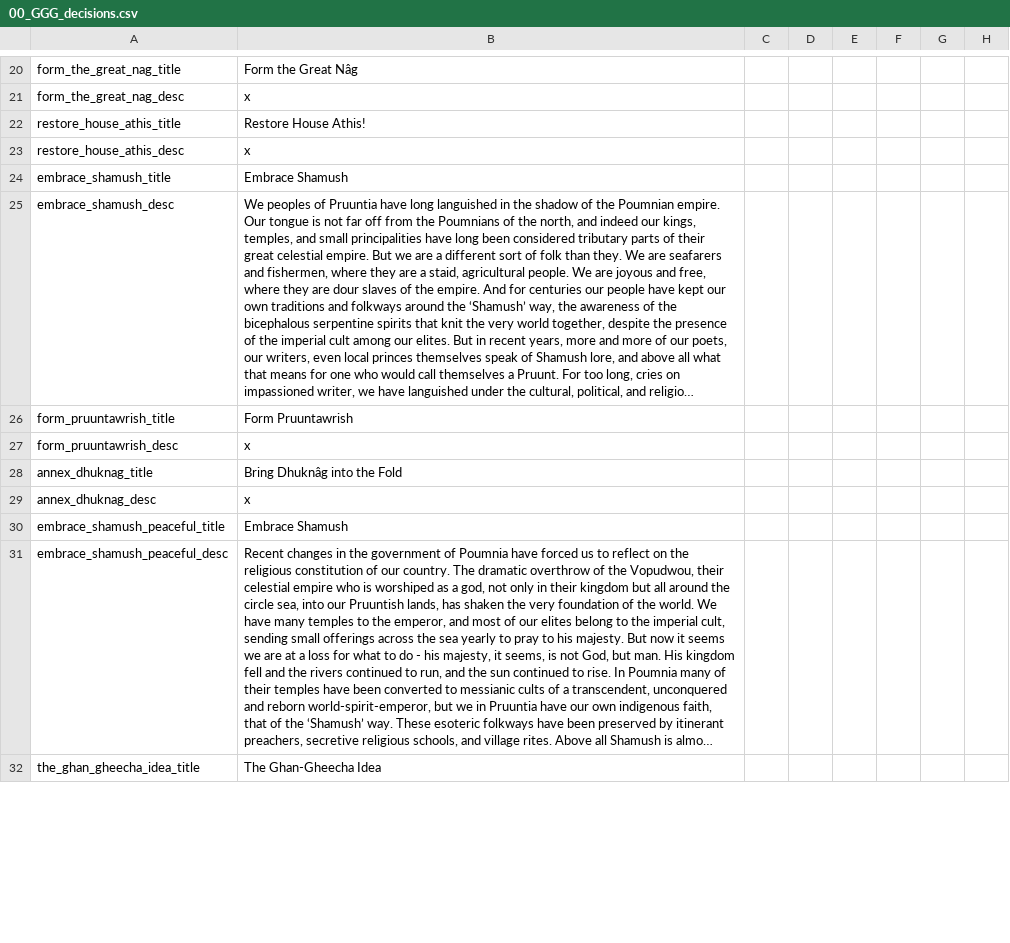
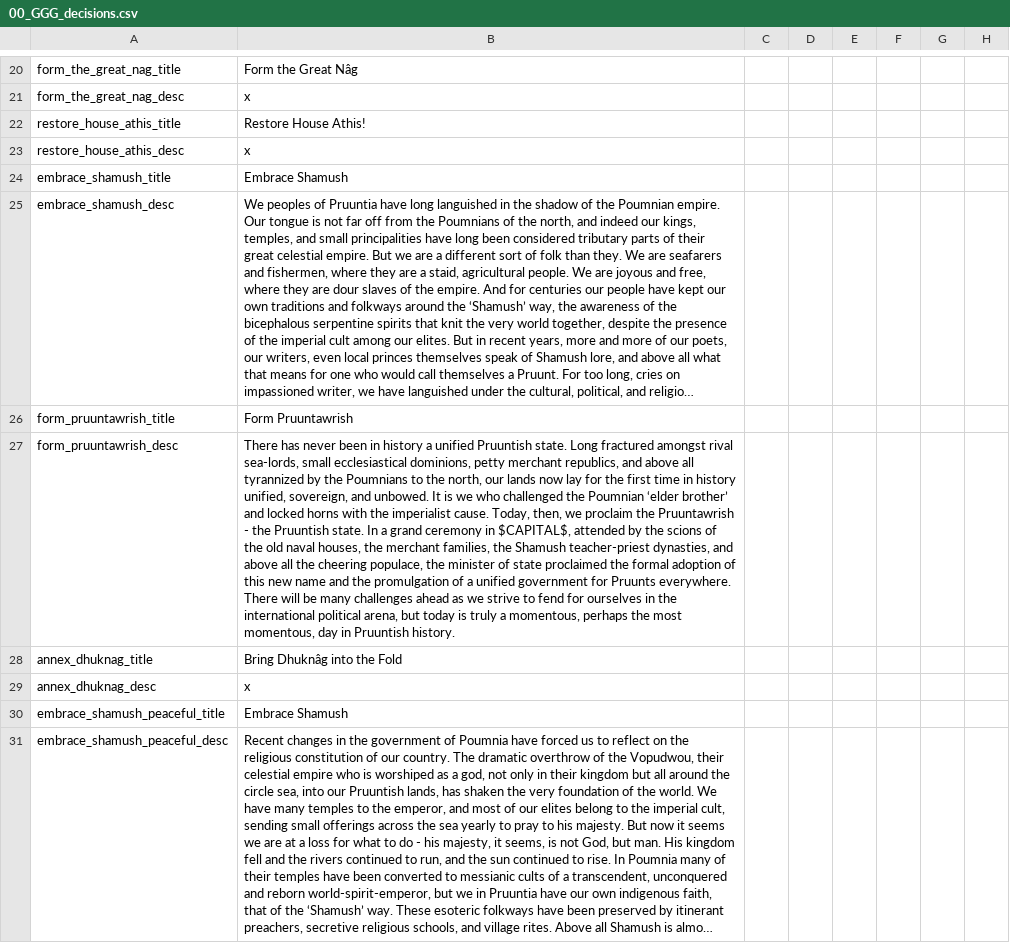
Before and after one commit to Gubelio/GGG, a CSV file: GGG/localisation/00_GGG_decisions.csv, drawn as a sheet; only a part is shown, gaps mark what is left out; the shorter side is filled out with more unchanged rows; long unchanged cells end in …; the diff covers the shown part only; the diff names each change by its address in the sheet, - before the commit and + after, or states it on an @@ line.

```diff
--- a/GGG/localisation/00_GGG_decisions.csv
+++ b/GGG/localisation/00_GGG_decisions.csv
-B27: x
+B27: There has never been in history a unified Pruuntish state. Long fractured amongst rival sea-lords, small ecclesiastical dominions, petty merchant republics, and above all tyrannized by the Poumnians to the north, our lands now lay for the first time in history unified, sovereign, and unbowed. It is we who challenged the Poumnian ‘elder brother’ and locked horns with the imperialist cause. Today, then, we proclaim the Pruuntawrish - the Pruuntish state. In a grand ceremony in $CAPITAL$, attended by the scions of the old naval houses, the merchant families, the Shamush teacher-priest dynasties, and above all the cheering populace, the minister of state proclaimed the formal adoption of this new name and the promulgation of a unified government for Pruunts everywhere. There will be many challenges ahead as we strive to fend for ourselves in the international political arena, but today is truly a momentous, perhaps the most momentous, day in Pruuntish history.
```
Also changed, not shown: 1 edited cell elsewhere in this file, 1 other file.
